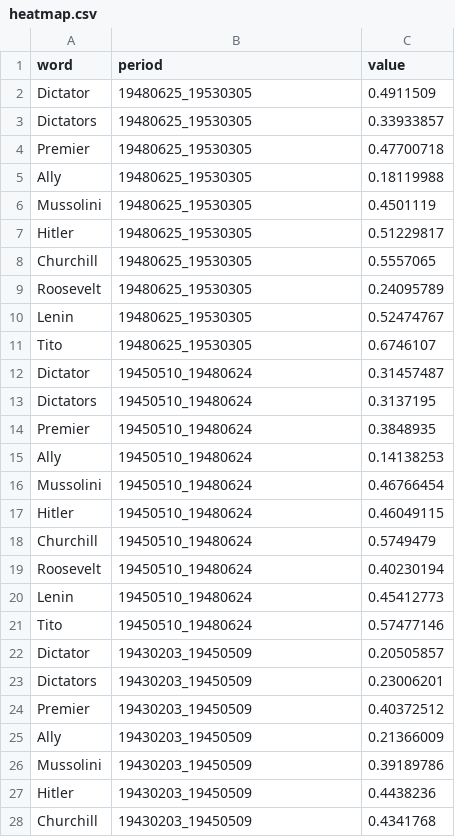
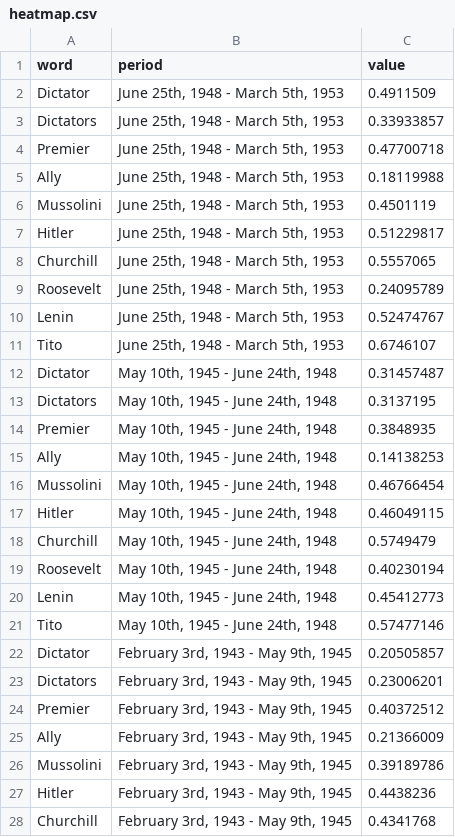
Before and after one commit to ksunyan/usa-soviet-news-viz, a CSV file: website/static/heatmap.csv, drawn as a sheet; only a part is shown; the diff covers the shown part only.

```diff
--- a/website/static/heatmap.csv
+++ b/website/static/heatmap.csv
@@ -1,28 +1,28 @@
 word,period,value
-Dictator,19480625_19530305,0.4911509
-Dictators,19480625_19530305,0.33933857
-Premier,19480625_19530305,0.47700718
-Ally,19480625_19530305,0.18119988
-Mussolini,19480625_19530305,0.4501119
-Hitler,19480625_19530305,0.51229817
-Churchill,19480625_19530305,0.5557065
-Roosevelt,19480625_19530305,0.24095789
-Lenin,19480625_19530305,0.52474767
-Tito,19480625_19530305,0.6746107
-Dictator,19450510_19480624,0.31457487
-Dictators,19450510_19480624,0.3137195
-Premier,19450510_19480624,0.3848935
-Ally,19450510_19480624,0.14138253
-Mussolini,19450510_19480624,0.46766454
-Hitler,19450510_19480624,0.46049115
-Churchill,19450510_19480624,0.5749479
-Roosevelt,19450510_19480624,0.40230194
-Lenin,19450510_19480624,0.45412773
-Tito,19450510_19480624,0.57477146
-Dictator,19430203_19450509,0.20505857
-Dictators,19430203_19450509,0.23006201
-Premier,19430203_19450509,0.40372512
-Ally,19430203_19450509,0.21366009
-Mussolini,19430203_19450509,0.39189786
-Hitler,19430203_19450509,0.4438236
-Churchill,19430203_19450509,0.4341768
+Dictator,"June 25th, 1948 - March 5th, 1953",0.4911509
+Dictators,"June 25th, 1948 - March 5th, 1953",0.33933857
+Premier,"June 25th, 1948 - March 5th, 1953",0.47700718
+Ally,"June 25th, 1948 - March 5th, 1953",0.18119988
+Mussolini,"June 25th, 1948 - March 5th, 1953",0.4501119
+Hitler,"June 25th, 1948 - March 5th, 1953",0.51229817
+Churchill,"June 25th, 1948 - March 5th, 1953",0.5557065
+Roosevelt,"June 25th, 1948 - March 5th, 1953",0.24095789
+Lenin,"June 25th, 1948 - March 5th, 1953",0.52474767
+Tito,"June 25th, 1948 - March 5th, 1953",0.6746107
+Dictator,"May 10th, 1945 - June 24th, 1948",0.31457487
+Dictators,"May 10th, 1945 - June 24th, 1948",0.3137195
+Premier,"May 10th, 1945 - June 24th, 1948",0.3848935
+Ally,"May 10th, 1945 - June 24th, 1948",0.14138253
+Mussolini,"May 10th, 1945 - June 24th, 1948",0.46766454
+Hitler,"May 10th, 1945 - June 24th, 1948",0.46049115
+Churchill,"May 10th, 1945 - June 24th, 1948",0.5749479
+Roosevelt,"May 10th, 1945 - June 24th, 1948",0.40230194
+Lenin,"May 10th, 1945 - June 24th, 1948",0.45412773
+Tito,"May 10th, 1945 - June 24th, 1948",0.57477146
+Dictator,"February 3rd, 1943 - May 9th, 1945 ",0.20505857
+Dictators,"February 3rd, 1943 - May 9th, 1945 ",0.23006201
+Premier,"February 3rd, 1943 - May 9th, 1945 ",0.40372512
+Ally,"February 3rd, 1943 - May 9th, 1945 ",0.21366009
+Mussolini,"February 3rd, 1943 - May 9th, 1945 ",0.39189786
+Hitler,"February 3rd, 1943 - May 9th, 1945 ",0.4438236
+Churchill,"February 3rd, 1943 - May 9th, 1945 ",0.4341768
```
Also changed, not shown: 23 edited cells elsewhere in this file, website/static/GeoData.csv, 8 other files.
